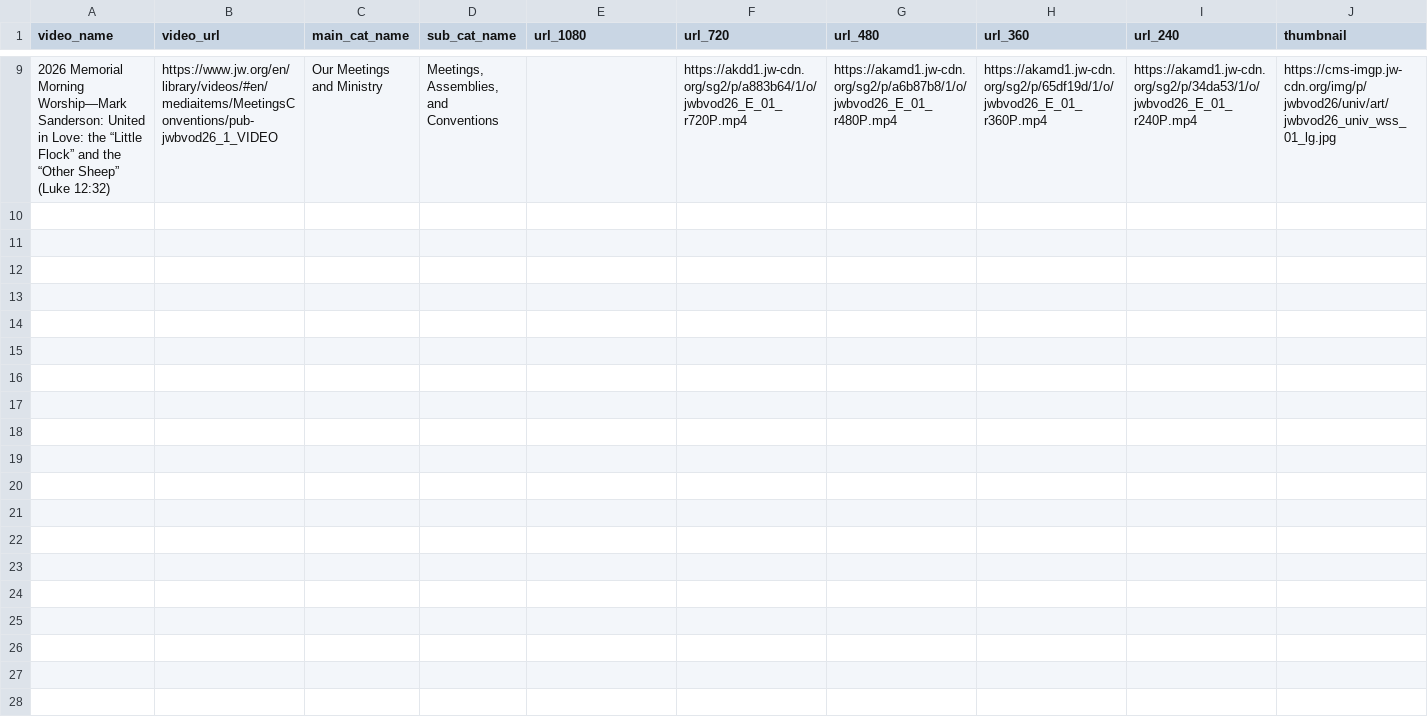
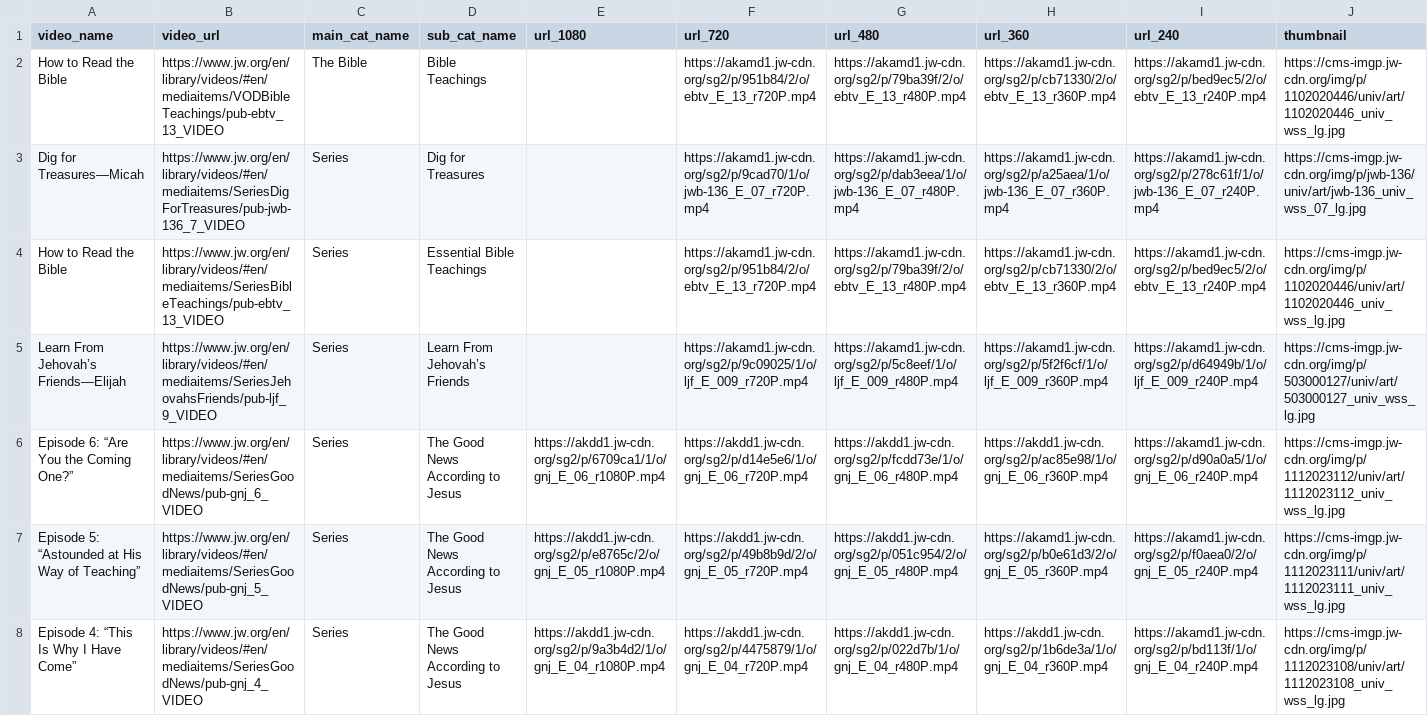
Before and after one commit to LukeRoberson/video, a CSV file: scripts/csv/missing_videos.csv, drawn as a sheet; only a part is shown, gaps mark what is left out; removed rows and columns are numbered as before the commit, all else as after; rows hold the shown columns only; the diff covers the shown part only; the diff names each change by its address in the sheet, - before the commit and + after, or states it on an @@ line.

Commit message:
New Videos. Fixed an issue with importing from CSV

```diff
--- a/scripts/csv/missing_videos.csv
+++ b/scripts/csv/missing_videos.csv
-row 9: 2026 Memorial Morning Worship—Mark Sanderson: United in Love: the “Little Flock” and the “Other Sheep” (Luke 12:32) | https://www.jw.org/en/library/videos/#en/mediaitems/MeetingsConventions/pub-jwbvod26_1_VIDEO | Our Meetings and Ministry | Meetings, Assemblies, and Conventions |  | https://akdd1.jw-cdn.org/sg2/p/a883b64/1/o/jwbvod26_E_01_r720P.mp4 | https://akamd1.jw-cdn.org/sg2/p/a6b87b8/1/o/jwbvod26_E_01_r480P.mp4 | https://akamd1.jw-cdn.org/sg2/p/65df19d/1/o/jwbvod26_E_01_r360P.mp4 | https://akamd1.jw-cdn.org/sg2/p/34da53/1/o/jwbvod26_E_01_r240P.mp4 | https://cms-imgp.jw-cdn.org/img/p/jwbvod26/univ/art/jwbvod26_univ_wss_01_lg.jpg
+row 2: How to Read the Bible | https://www.jw.org/en/library/videos/#en/mediaitems/VODBibleTeachings/pub-ebtv_13_VIDEO | The Bible | Bible Teachings |  | https://akamd1.jw-cdn.org/sg2/p/951b84/2/o/ebtv_E_13_r720P.mp4 | https://akamd1.jw-cdn.org/sg2/p/79ba39f/2/o/ebtv_E_13_r480P.mp4 | https://akamd1.jw-cdn.org/sg2/p/cb71330/2/o/ebtv_E_13_r360P.mp4 | https://akamd1.jw-cdn.org/sg2/p/bed9ec5/2/o/ebtv_E_13_r240P.mp4 | https://cms-imgp.jw-cdn.org/img/p/1102020446/univ/art/1102020446_univ_wss_lg.jpg
+row 3: Dig for Treasures—Micah | https://www.jw.org/en/library/videos/#en/mediaitems/SeriesDigForTreasures/pub-jwb-136_7_VIDEO | Series | Dig for Treasures |  | https://akamd1.jw-cdn.org/sg2/p/9cad70/1/o/jwb-136_E_07_r720P.mp4 | https://akamd1.jw-cdn.org/sg2/p/dab3eea/1/o/jwb-136_E_07_r480P.mp4 | https://akamd1.jw-cdn.org/sg2/p/a25aea/1/o/jwb-136_E_07_r360P.mp4 | https://akamd1.jw-cdn.org/sg2/p/278c61f/1/o/jwb-136_E_07_r240P.mp4 | https://cms-imgp.jw-cdn.org/img/p/jwb-136/univ/art/jwb-136_univ_wss_07_lg.jpg
+row 4: How to Read the Bible | https://www.jw.org/en/library/videos/#en/mediaitems/SeriesBibleTeachings/pub-ebtv_13_VIDEO | Series | Essential Bible Teachings |  | https://akamd1.jw-cdn.org/sg2/p/951b84/2/o/ebtv_E_13_r720P.mp4 | https://akamd1.jw-cdn.org/sg2/p/79ba39f/2/o/ebtv_E_13_r480P.mp4 | https://akamd1.jw-cdn.org/sg2/p/cb71330/2/o/ebtv_E_13_r360P.mp4 | https://akamd1.jw-cdn.org/sg2/p/bed9ec5/2/o/ebtv_E_13_r240P.mp4 | https://cms-imgp.jw-cdn.org/img/p/1102020446/univ/art/1102020446_univ_wss_lg.jpg
+row 5: Learn From Jehovah’s Friends—Elijah | https://www.jw.org/en/library/videos/#en/mediaitems/SeriesJehovahsFriends/pub-ljf_9_VIDEO | Series | Learn From Jehovah’s Friends |  | https://akamd1.jw-cdn.org/sg2/p/9c09025/1/o/ljf_E_009_r720P.mp4 | https://akamd1.jw-cdn.org/sg2/p/5c8eef/1/o/ljf_E_009_r480P.mp4 | https://akamd1.jw-cdn.org/sg2/p/5f2f6cf/1/o/ljf_E_009_r360P.mp4 | https://akamd1.jw-cdn.org/sg2/p/d64949b/1/o/ljf_E_009_r240P.mp4 | https://cms-imgp.jw-cdn.org/img/p/503000127/univ/art/503000127_univ_wss_lg.jpg
+row 6: Episode 6: “Are You the Coming One?” | https://www.jw.org/en/library/videos/#en/mediaitems/SeriesGoodNews/pub-gnj_6_VIDEO | Series | The Good News According to Jesus | https://akdd1.jw-cdn.org/sg2/p/6709ca1/1/o/gnj_E_06_r1080P.mp4 | https://akdd1.jw-cdn.org/sg2/p/d14e5e6/1/o/gnj_E_06_r720P.mp4 | https://akdd1.jw-cdn.org/sg2/p/fcdd73e/1/o/gnj_E_06_r480P.mp4 | https://akdd1.jw-cdn.org/sg2/p/ac85e98/1/o/gnj_E_06_r360P.mp4 | https://akamd1.jw-cdn.org/sg2/p/d90a0a5/1/o/gnj_E_06_r240P.mp4 | https://cms-imgp.jw-cdn.org/img/p/1112023112/univ/art/1112023112_univ_wss_lg.jpg
+row 7: Episode 5: “Astounded at His Way of Teaching” | https://www.jw.org/en/library/videos/#en/mediaitems/SeriesGoodNews/pub-gnj_5_VIDEO | Series | The Good News According to Jesus | https://akdd1.jw-cdn.org/sg2/p/e8765c/2/o/gnj_E_05_r1080P.mp4 | https://akdd1.jw-cdn.org/sg2/p/49b8b9d/2/o/gnj_E_05_r720P.mp4 | https://akdd1.jw-cdn.org/sg2/p/051c954/2/o/gnj_E_05_r480P.mp4 | https://akamd1.jw-cdn.org/sg2/p/b0e61d3/2/o/gnj_E_05_r360P.mp4 | https://akamd1.jw-cdn.org/sg2/p/f0aea0/2/o/gnj_E_05_r240P.mp4 | https://cms-imgp.jw-cdn.org/img/p/1112023111/univ/art/1112023111_univ_wss_lg.jpg
+row 8: Episode 4: “This Is Why I Have Come” | https://www.jw.org/en/library/videos/#en/mediaitems/SeriesGoodNews/pub-gnj_4_VIDEO | Series | The Good News According to Jesus | https://akdd1.jw-cdn.org/sg2/p/9a3b4d2/1/o/gnj_E_04_r1080P.mp4 | https://akdd1.jw-cdn.org/sg2/p/4475879/1/o/gnj_E_04_r720P.mp4 | https://akdd1.jw-cdn.org/sg2/p/022d7b/1/o/gnj_E_04_r480P.mp4 | https://akdd1.jw-cdn.org/sg2/p/1b6de3a/1/o/gnj_E_04_r360P.mp4 | https://akamd1.jw-cdn.org/sg2/p/bd113f/1/o/gnj_E_04_r240P.mp4 | https://cms-imgp.jw-cdn.org/img/p/1112023108/univ/art/1112023108_univ_wss_lg.jpg
```
Also changed, not shown: 7 removed rows elsewhere in this file, 11 other files.
